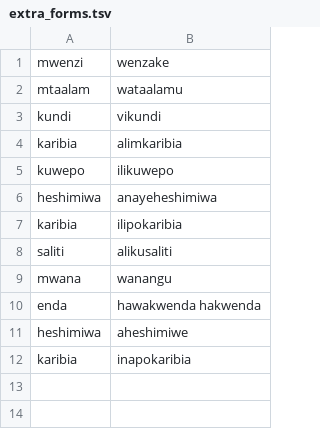
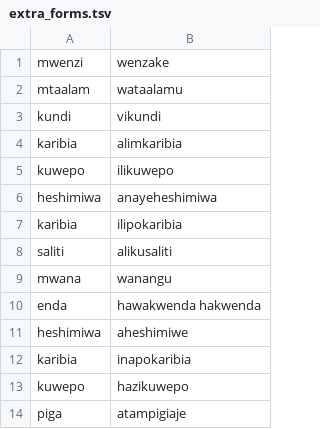
Before and after one commit to zavanton123/tayra-languages, a TSV file: tools/courses/sw/extra_forms.tsv, drawn as a sheet; the diff names each change by its address in the sheet, - before the commit and + after, or states it on an @@ line.

Commit message:
Add Swahili forms the writers reported

```diff
--- a/tools/courses/sw/extra_forms.tsv
+++ b/tools/courses/sw/extra_forms.tsv
+row 13: kuwepo | hazikuwepo
+row 14: piga | atampigiaje
```
